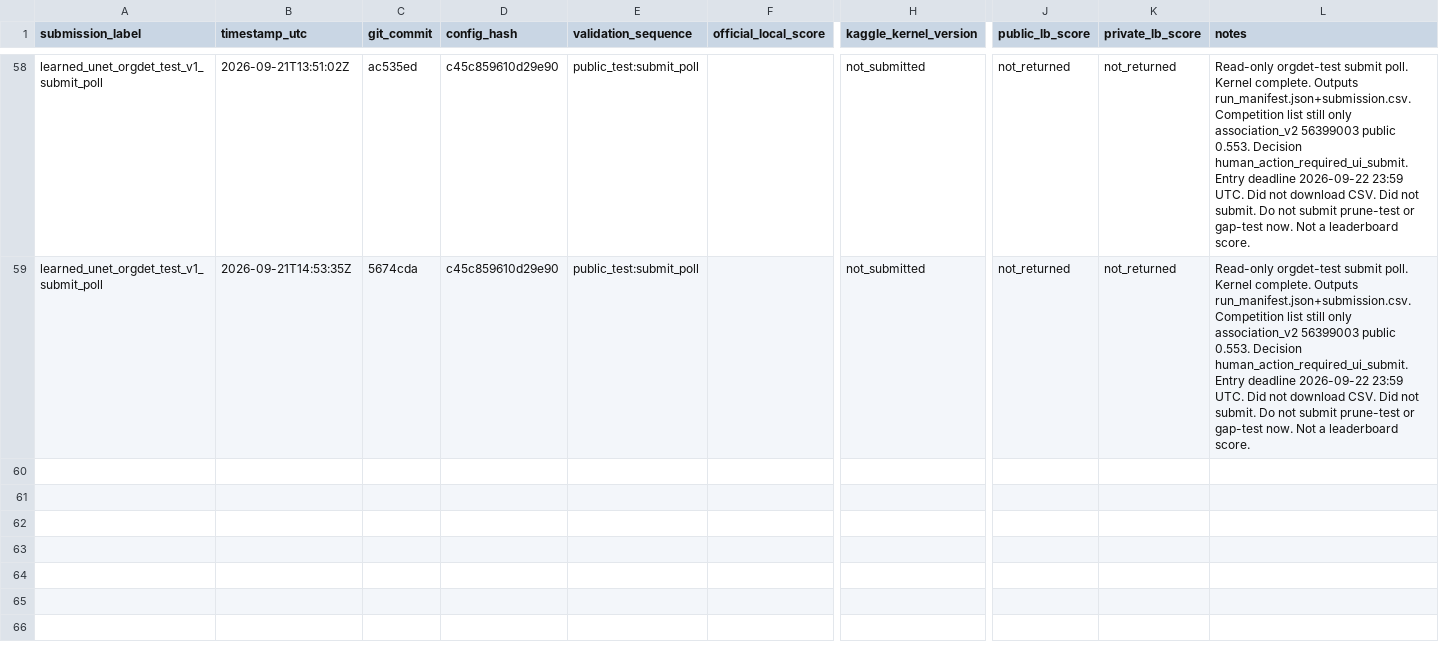
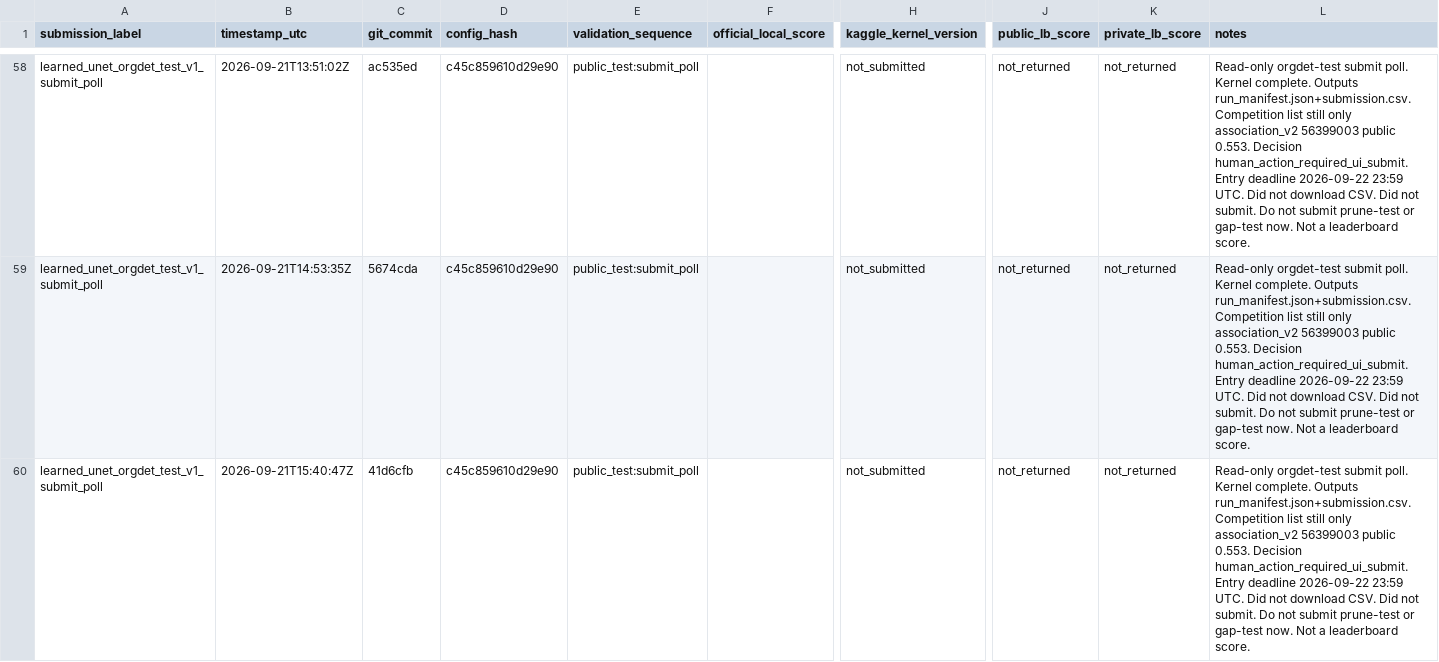
Before and after one commit to mehdizafari1995/Biohub_Cell_Tracking, a CSV file: Biohub_Cell_Tracking/reports/submission_ledger.csv, drawn as a sheet; only a part is shown, gaps mark what is left out; rows hold the shown columns only; the diff names each change by its address in the sheet, - before the commit and + after, or states it on an @@ line.

```diff
--- a/Biohub_Cell_Tracking/reports/submission_ledger.csv
+++ b/Biohub_Cell_Tracking/reports/submission_ledger.csv
+row 60: learned_unet_orgdet_test_v1_submit_poll | 2026-09-21T15:40:47Z | 41d6cfb | c45c859610d29e90 | public_test:submit_poll |  | not_submitted | not_returned | not_returned | Read-only orgdet-test submit poll. Kernel complete. Outputs run_manifest.json+submission.csv. Competition list still only association_v2 56399003 public 0.553. Decision human_action_required_ui_submit. Entry deadline 2026-09-22 23:59 UTC. Did not download CSV. Did not submit. Do not submit prune-test or gap-test now. Not a leaderboard score.
```
Also changed, not shown: Biohub_Cell_Tracking/experiments/registry.csv, 7 other files.
